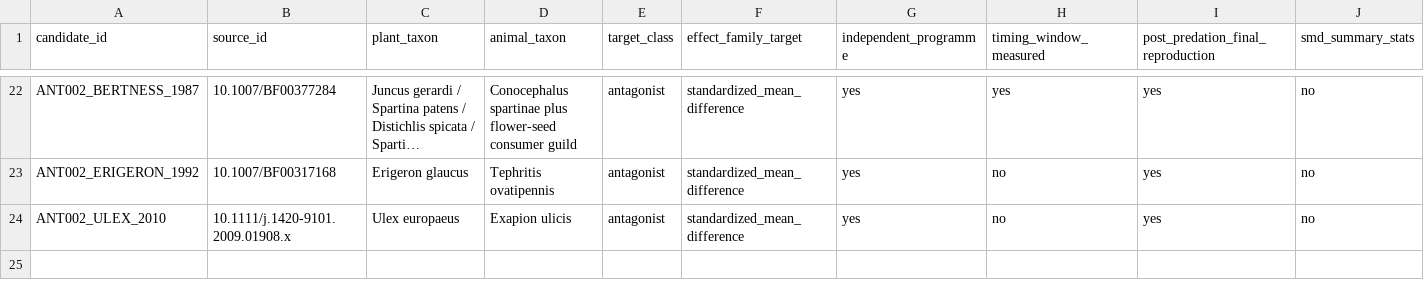
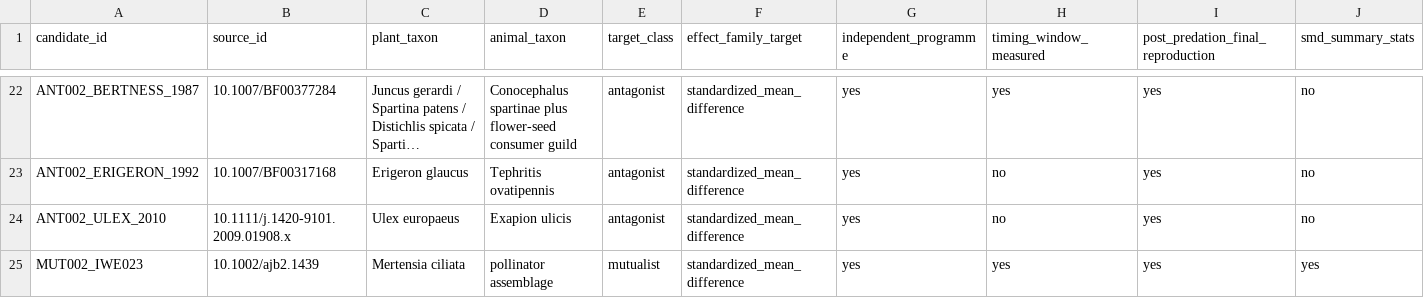
Before and after one commit to zuizui0223/iwe, a CSV file: data/registry/replication_candidates.csv, drawn as a sheet; only a part is shown, gaps mark what is left out; long unchanged cells end in …; rows hold the shown columns only; the diff names each change by its address in the sheet, - before the commit and + after, or states it on an @@ line.

Commit message:
Mark IWE023 as ready mutualist replication

```diff
--- a/data/registry/replication_candidates.csv
+++ b/data/registry/replication_candidates.csv
+row 25: MUT002_IWE023 | 10.1002/ajb2.1439 | Mertensia ciliata | pollinator assemblage | mutualist | standardized_mean_difference | yes | yes | yes | yes
```
